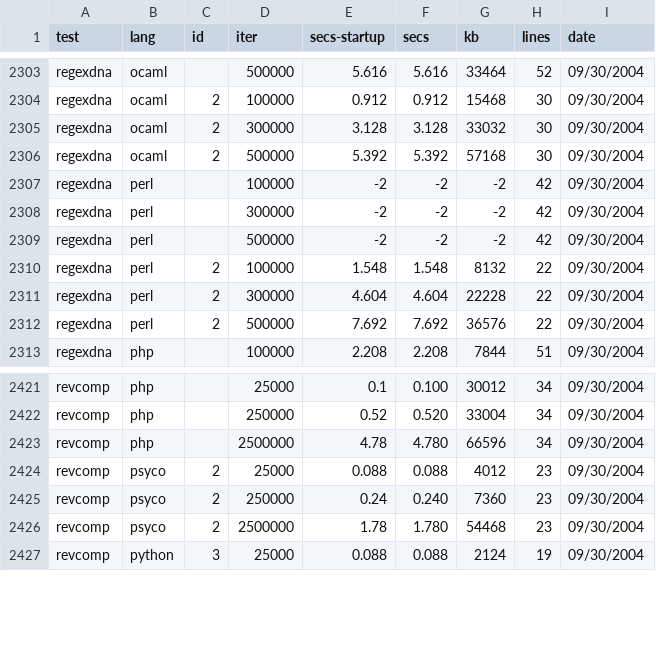
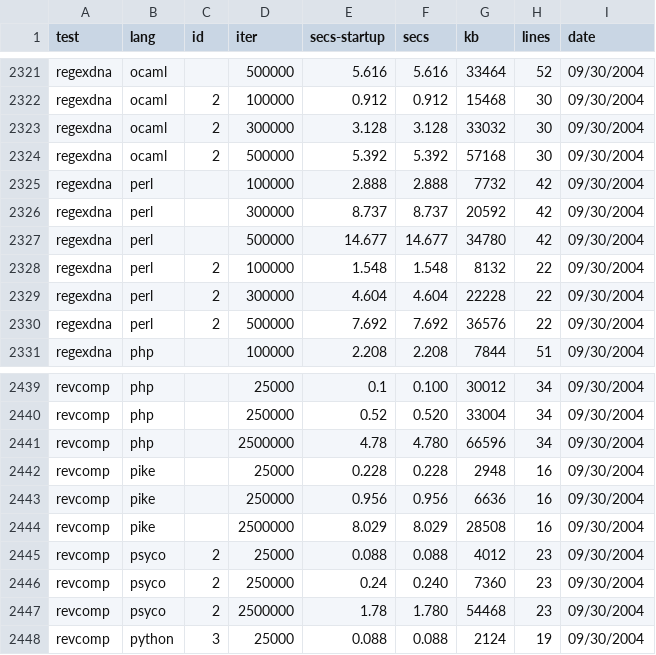
Before and after one commit to kragen/shootout, a CSV file: website/websites/gp4/data/ndata.csv, drawn as a sheet; only a part is shown, gaps mark what is left out; the diff covers the shown part only.

```diff
--- a/website/websites/gp4/data/ndata.csv
+++ b/website/websites/gp4/data/ndata.csv
@@ -2306,5 +2324,5 @@ regexdna,ocaml,2,300000,3.128,3.128,33032,30, 09/30/2004
 regexdna,ocaml,2,500000,5.392,5.392,57168,30, 09/30/2004
-regexdna,perl, ,100000,-2,-2,-2,42, 09/30/2004
-regexdna,perl, ,300000,-2,-2,-2,42, 09/30/2004
-regexdna,perl, ,500000,-2,-2,-2,42, 09/30/2004
+regexdna,perl, ,100000,2.888,2.888,7732,42, 09/30/2004
+regexdna,perl, ,300000,8.737,8.737,20592,42, 09/30/2004
+regexdna,perl, ,500000,14.677,14.677,34780,42, 09/30/2004
 regexdna,perl,2,100000,1.548,1.548,8132,22, 09/30/2004
@@ -2423,2 +2441,5 @@ revcomp,php, ,250000,0.52,0.520,33004,34, 09/30/2004
 revcomp,php, ,2500000,4.78,4.780,66596,34, 09/30/2004
+revcomp,pike, ,25000,0.228,0.228,2948,16, 09/30/2004
+revcomp,pike, ,250000,0.956,0.956,6636,16, 09/30/2004
+revcomp,pike, ,2500000,8.029,8.029,28508,16, 09/30/2004
 revcomp,psyco,2,25000,0.088,0.088,4012,23, 09/30/2004
```
Also changed, not shown: 18 added rows elsewhere in this file, website/websites/gp4/data/data.csv, 16 other files.
